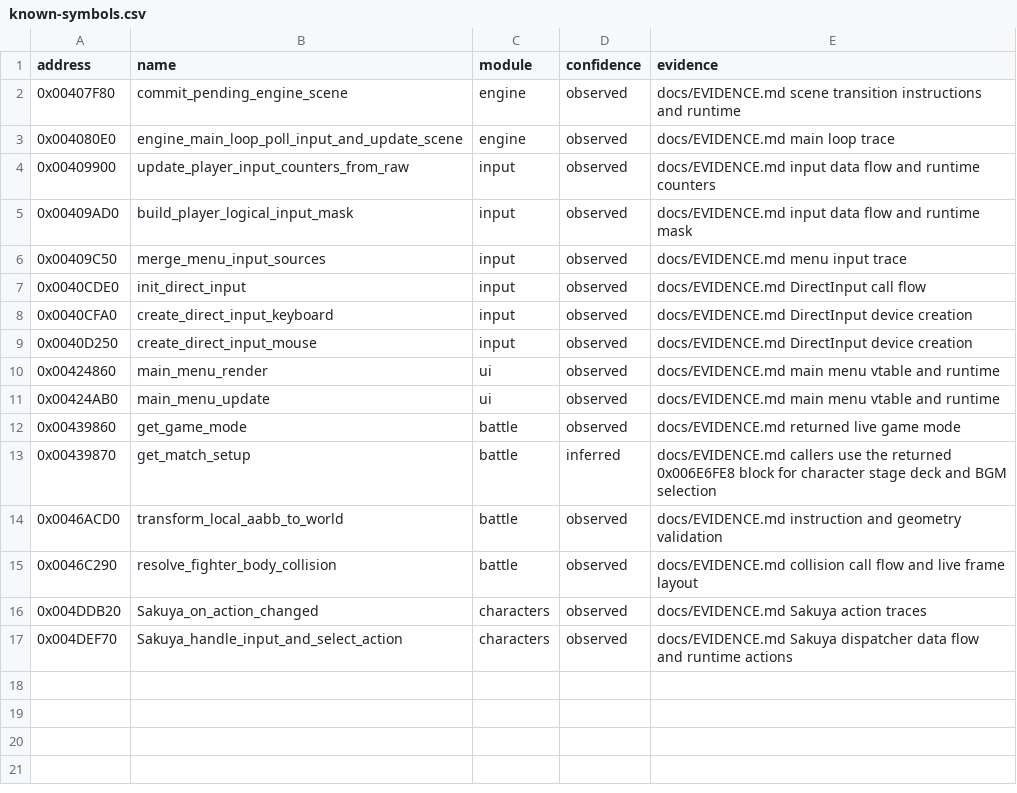
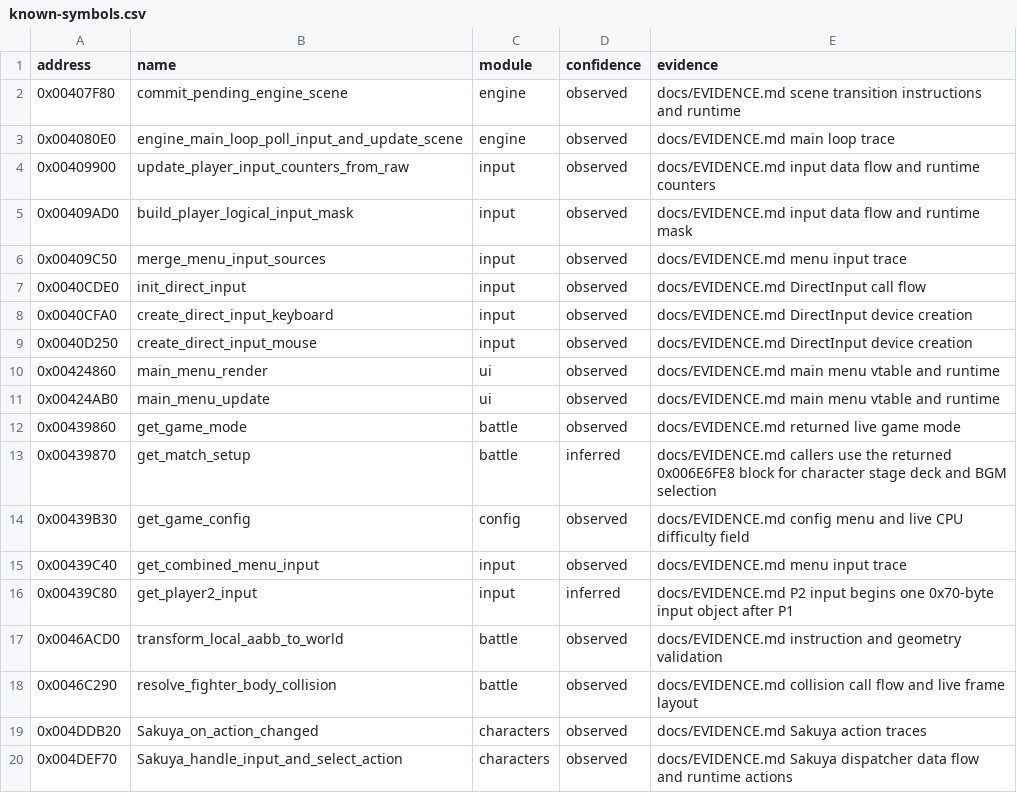
Before and after one commit to N0zoM1z0/th105, a CSV file: config/known-symbols.csv, drawn as a sheet.

```diff
--- a/config/known-symbols.csv
+++ b/config/known-symbols.csv
@@ -13,2 +13,5 @@ address,name,module,confidence,evidence
 0x00439870,get_match_setup,battle,inferred,docs/EVIDENCE.md callers use the returned 0x006E6FE8 block for character stage deck and BGM selection
+0x00439B30,get_game_config,config,observed,docs/EVIDENCE.md config menu and live CPU difficulty field
+0x00439C40,get_combined_menu_input,input,observed,docs/EVIDENCE.md menu input trace
+0x00439C80,get_player2_input,input,inferred,docs/EVIDENCE.md P2 input begins one 0x70-byte input object after P1
 0x0046ACD0,transform_local_aabb_to_world,battle,observed,docs/EVIDENCE.md instruction and geometry validation
```
Also changed, not shown: config/functions.csv, config/known-globals.csv, 12 other files.
